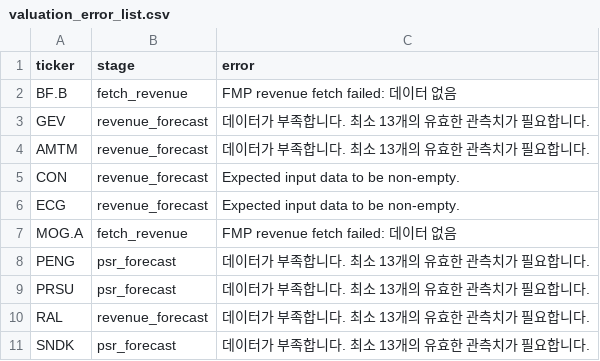
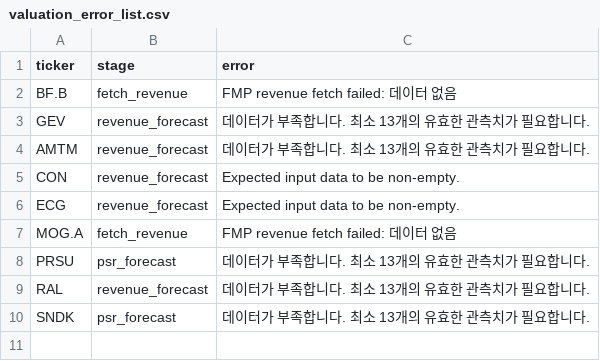
Before and after one commit to stox74/stock_forecast, a CSV file: US_Market/valuation/US_PSR_valuation/valuation_error_list.csv, drawn as a sheet; the diff names each change by its address in the sheet, - before the commit and + after, or states it on an @@ line.

Commit message:
us stock valuation

```diff
--- a/US_Market/valuation/US_PSR_valuation/valuation_error_list.csv
+++ b/US_Market/valuation/US_PSR_valuation/valuation_error_list.csv
-row 8: PENG | psr_forecast | 데이터가 부족합니다. 최소 13개의 유효한 관측치가 필요합니다.
```
Also changed, not shown: 16 other files.
